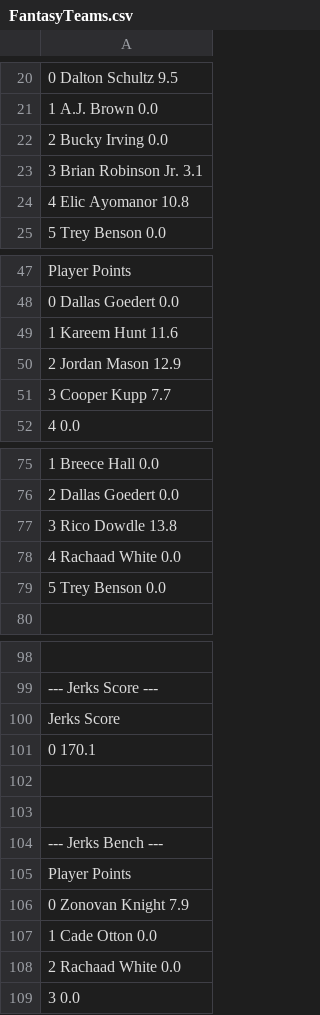
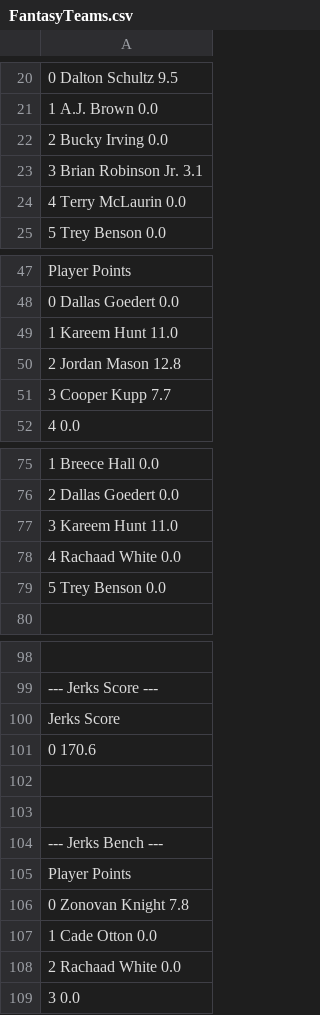
Before and after one commit to arahe1/WebProjects, a CSV file: CSVs/FantasyTeams.csv, drawn as a sheet; only a part is shown, gaps mark what is left out; the diff covers the shown part only.

```diff
--- a/CSVs/FantasyTeams.csv
+++ b/CSVs/FantasyTeams.csv
@@ -23,3 +23,3 @@
 3  Brian Robinson Jr.     3.1
-4       Elic Ayomanor    10.8
+4      Terry McLaurin     0.0
 5         Trey Benson     0.0
@@ -48,4 +48,4 @@
 0  Dallas Goedert     0.0
-1     Kareem Hunt    11.6
-2    Jordan Mason    12.9
+1     Kareem Hunt    11.0
+2    Jordan Mason    12.8
 3     Cooper Kupp     7.7
@@ -76,3 +76,3 @@
 2  Dallas Goedert     0.0
-3     Rico Dowdle    13.8
+3     Kareem Hunt    11.0
 4   Rachaad White     0.0
@@ -100,3 +100,3 @@
    Jerks Score
-0        170.1
+0        170.6
 
@@ -105,3 +105,3 @@
            Player  Points
-0  Zonovan Knight     7.9
+0  Zonovan Knight     7.8
 1      Cade Otton     0.0
```
Also changed, not shown: 24 edited cells elsewhere in this file, 1 other file.
